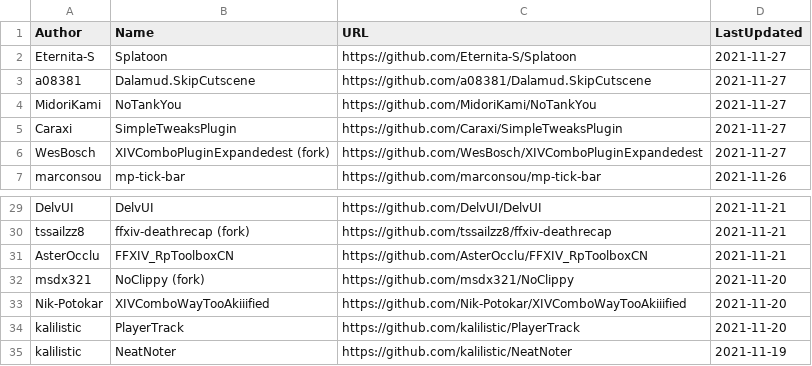
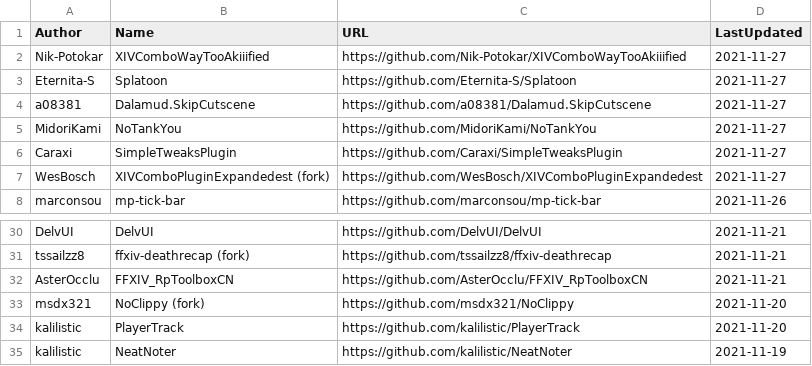
Before and after one commit to kalilistic/xivplugins, a CSV file: docs/_data/repos.csv, drawn as a sheet; only a part is shown, gaps mark what is left out; removed rows and columns are numbered as before the commit, all else as after; the diff names each change by its address in the sheet, - before the commit and + after, or states it on an @@ line.

```diff
--- a/docs/_data/repos.csv
+++ b/docs/_data/repos.csv
+row 2: Nik-Potokar | XIVComboWayTooAkiiified | https://github.com/Nik-Potokar/XIVComboWayTooAkiiified | 2021-11-27
-row 33: Nik-Potokar | XIVComboWayTooAkiiified | https://github.com/Nik-Potokar/XIVComboWayTooAkiiified | 2021-11-20
```
